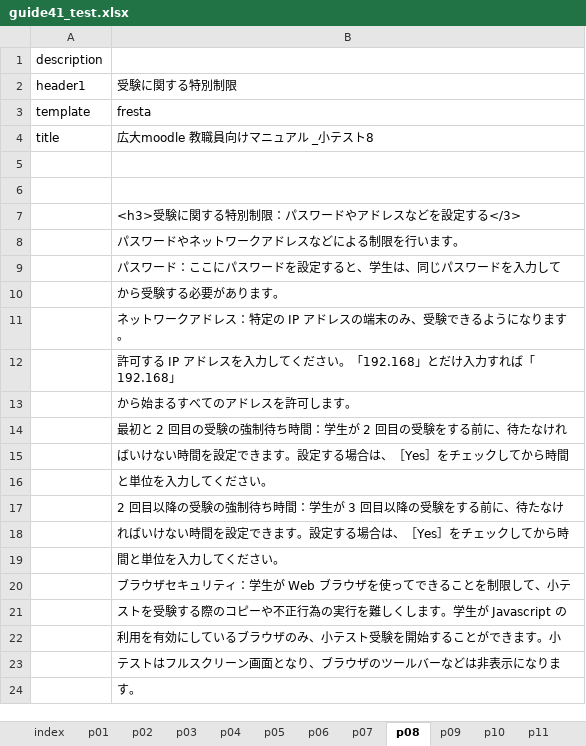
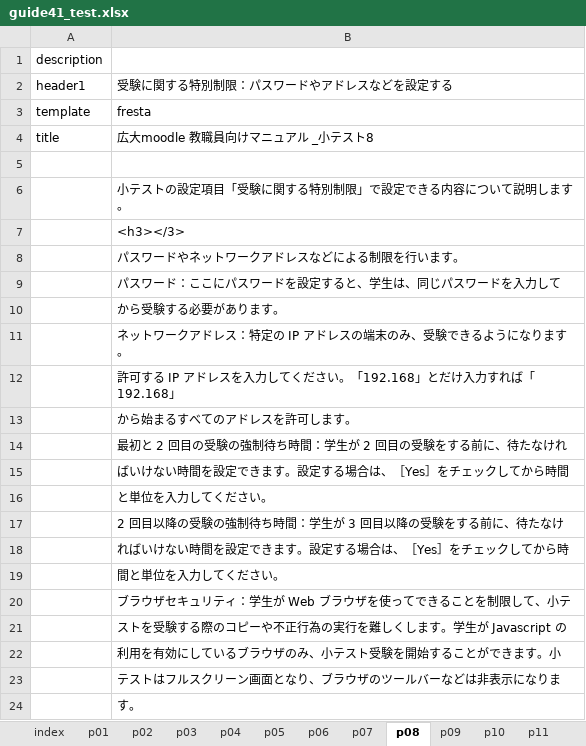
Before and after one commit to imc-lms-adm/support-vle-man, an Excel workbook: guide41_test.xlsx, sheet p08, drawn as a sheet; values as stored, in another font and other column widths than the file's, no borders; the diff names each change by its address in the sheet, - before the commit and + after, or states it on an @@ line.

```diff
--- a/guide41_test.xlsx (sheet p08)
+++ b/guide41_test.xlsx (sheet p08)
-B2: 受験に関する特別制限
+B2: 受験に関する特別制限：パスワードやアドレスなどを設定する
-B6: (empty)
+B6: 小テストの設定項目「受験に関する特別制限」で設定できる内容について説明します。
-B7: <h3>受験に関する特別制限：パスワードやアドレスなどを設定する</3>
+B7: <h3></3>
```
Also changed, not shown: sheet p07, sheet index, sheet p09, sheet p10, sheet p01.
